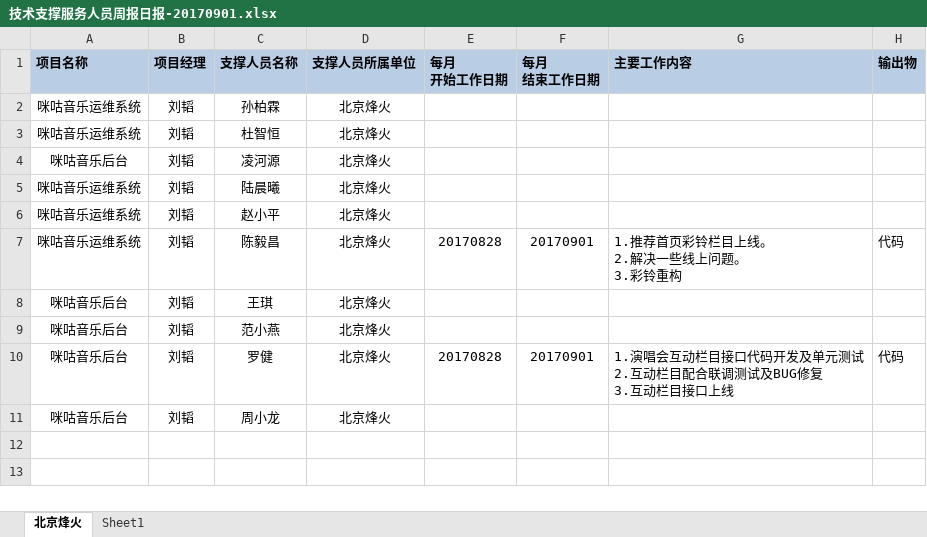
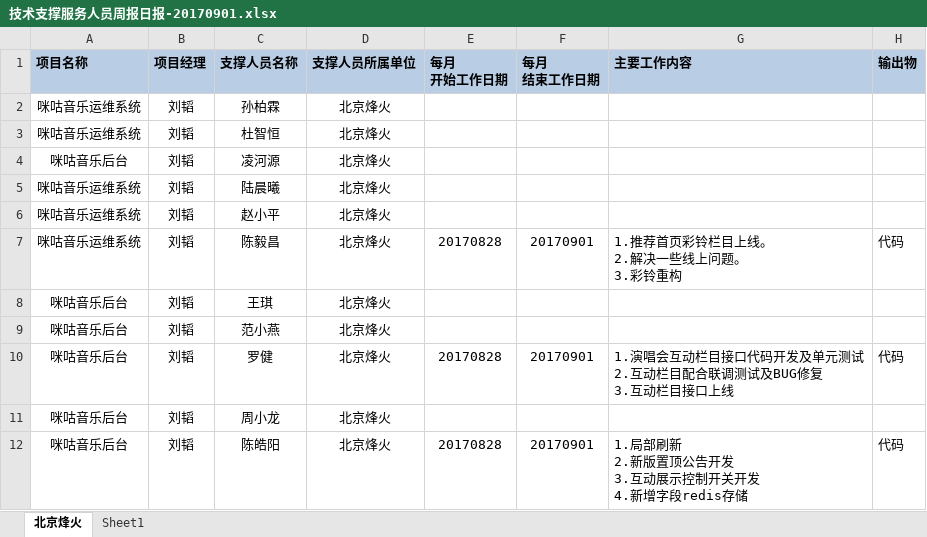
Before and after one commit to just-forking/weekReport, an Excel workbook: 20170901周报/技术支撑服务人员周报日报-20170901.xlsx, sheet 北京烽火, drawn as a sheet; values as stored, in another font and other column widths than the file's, no borders; ↵ is a line break in a cell; the diff names each change by its address in the sheet, - before the commit and + after, or states it on an @@ line.

Commit message:
提交
代码提交

```diff
--- a/20170901周报/技术支撑服务人员周报日报-20170901.xlsx (sheet 北京烽火)
+++ b/20170901周报/技术支撑服务人员周报日报-20170901.xlsx (sheet 北京烽火)
+row 12: 咪咕音乐后台 | 刘韬 | 陈皓阳 | 北京烽火 | 20170828 | 20170901 | 1.局部刷新 ↵ 2.新版置顶公告开发 ↵ 3.互动展示控制开关开发 ↵ 4.新增字段redis存储 | 代码
```
